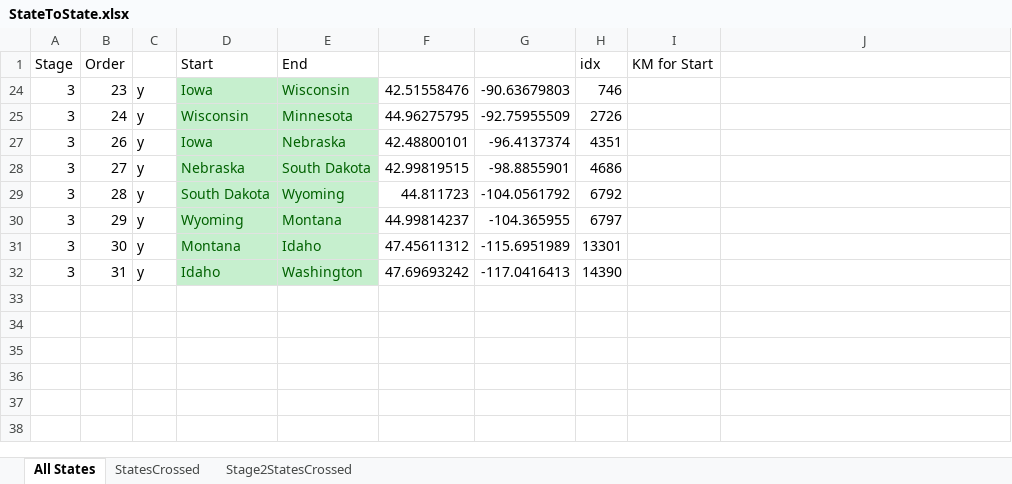
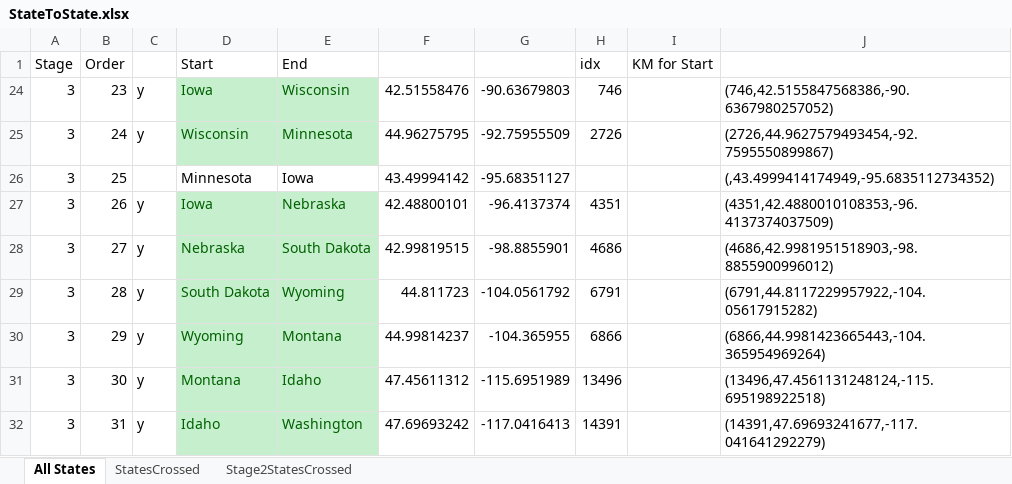
Before and after one commit to rwlpf/A_Quorum_Journey, an Excel workbook: Quroum_Round_USA/Stage1/StateToState.xlsx, sheet All States, drawn as a sheet; values as stored, in another font and other column widths than the file's, no borders; the diff names each change by its address in the sheet, - before the commit and + after, or states it on an @@ line.

```diff
--- a/Quroum_Round_USA/Stage1/StateToState.xlsx (sheet All States)
+++ b/Quroum_Round_USA/Stage1/StateToState.xlsx (sheet All States)
-J24: (empty)
+J24: (746,42.5155847568386,-90.6367980257052)
-J25: (empty)
+J25: (2726,44.9627579493454,-92.7595550899867)
+row 26: 3 | 25 |  | Minnesota | Iowa | 43.49994142 | -95.68351127 |  |  | (,43.4999414174949,-95.6835112734352)
-J27: (empty)
+J27: (4351,42.4880010108353,-96.4137374037509)
-J28: (empty)
+J28: (4686,42.9981951518903,-98.8855900996012)
-H29 (idx): 6792
+H29 (idx): 6791
-J29: (empty)
+J29: (6791,44.8117229957922,-104.05617915282)
-H30 (idx): 6797
+H30 (idx): 6866
-J30: (empty)
+J30: (6866,44.9981423665443,-104.365954969264)
-H31 (idx): 13301
+H31 (idx): 13496
-J31: (empty)
+J31: (13496,47.4561131248124,-115.695198922518)
-H32 (idx): 14390
+H32 (idx): 14391
-J32: (empty)
+J32: (14391,47.69693241677,-117.041641292279)
```
Also changed, not shown: 12 other files.
